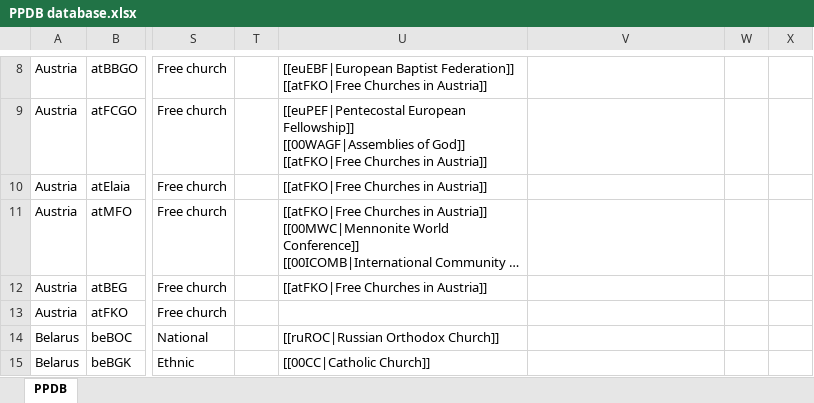
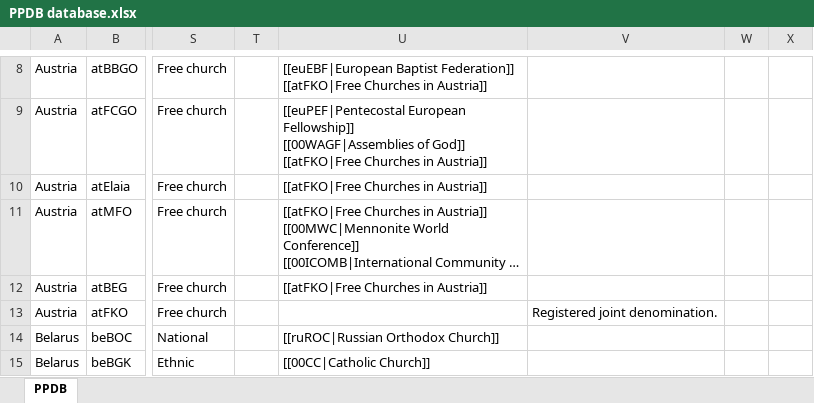
Before and after one commit to hok-brag/hok-brag.github.io, an Excel workbook: data/PPDB database.xlsx, sheet PPDB, drawn as a sheet; only a part is shown, gaps mark what is left out; long unchanged cells end in …; values as stored, in another font and other column widths than the file's, no borders; the diff covers the shown part only; the diff names each change by its address in the sheet, - before the commit and + after, or states it on an @@ line.

```diff
--- a/data/PPDB database.xlsx (sheet PPDB)
+++ b/data/PPDB database.xlsx (sheet PPDB)
-V13: (empty)
+V13: Registered joint denomination.
```
Also changed, not shown: 1 added row and 7 edited cells elsewhere in this sheet.
